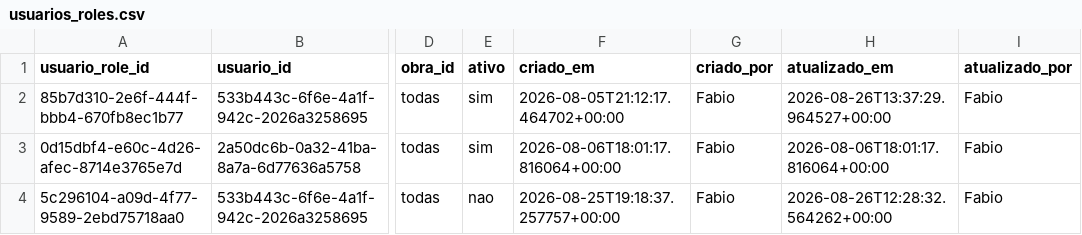
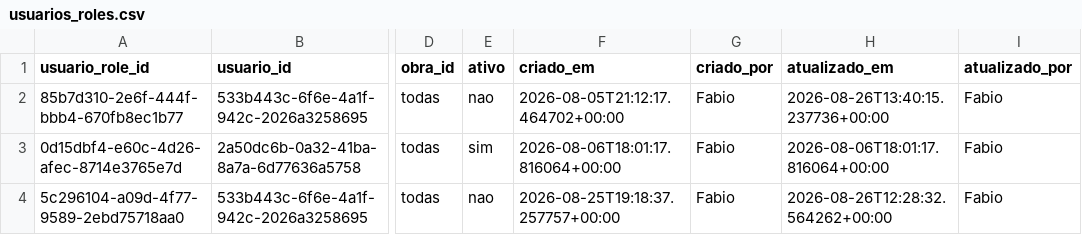
Before and after one commit to fabioser-ai/dragagem-app, a CSV file: data/usuarios_roles.csv, drawn as a sheet; only a part is shown, gaps mark what is left out; the diff names each change by its address in the sheet, - before the commit and + after, or states it on an @@ line.

Commit message:
Update data/usuarios_roles.csv

```diff
--- a/data/usuarios_roles.csv
+++ b/data/usuarios_roles.csv
-E2 (ativo): sim
+E2 (ativo): nao
-H2 (atualizado_em): 2026-08-26T13:37:29.964527+00:00
+H2 (atualizado_em): 2026-08-26T13:40:15.237736+00:00
```
